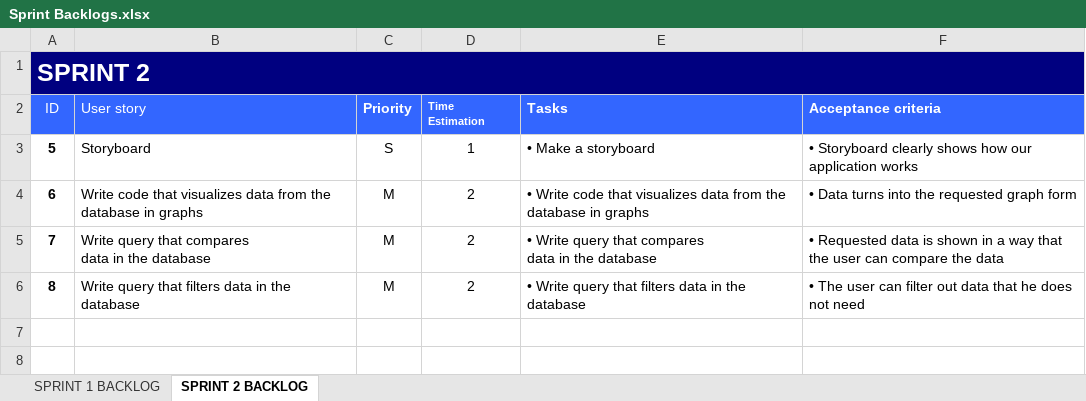
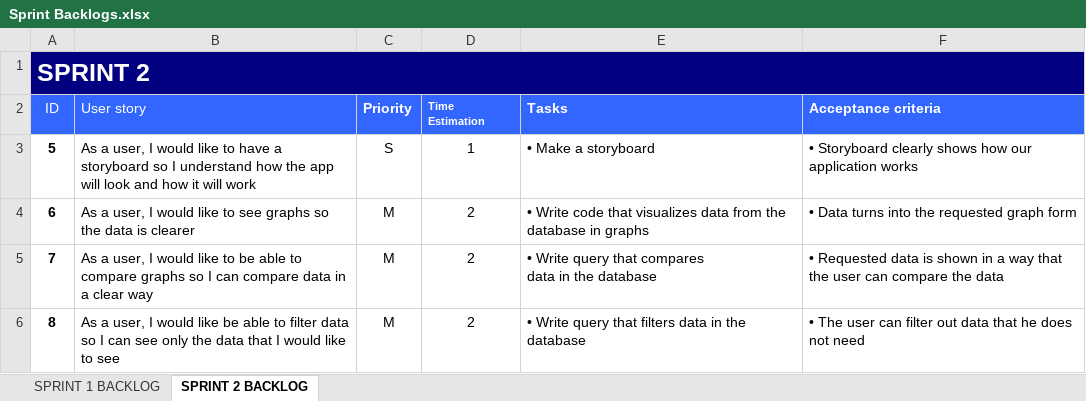
Before and after one commit to AtsukoK/Project3-Data, an Excel workbook: Backlogs/Sprint Backlogs.xlsx, sheet SPRINT 2 BACKLOG, drawn as a sheet; values as stored, in another font and other column widths than the file's, no borders; ↵ is a line break in a cell; the diff names each change by its address in the sheet, - before the commit and + after, or states it on an @@ line.

```diff
--- a/Backlogs/Sprint Backlogs.xlsx (sheet SPRINT 2 BACKLOG)
+++ b/Backlogs/Sprint Backlogs.xlsx (sheet SPRINT 2 BACKLOG)
-B3 (User story): Storyboard
+B3 (User story): As a user, I would like to have a storyboard so I understand how the app will look and how it will work
-B4 (User story): Write code that visualizes data from the database in graphs
+B4 (User story): As a user, I would like to see graphs so the data is clearer
-B5 (User story): Write query that compares ↵ data in the database
+B5 (User story): As a user, I would like to be able to compare graphs so I can compare data in a clear way
-B6 (User story): Write query that filters data in the database
+B6 (User story): As a user, I would like be able to filter data so I can see only the data that I would like to see
```
Also changed, not shown: sheet SPRINT 1 BACKLOG, Backlogs/Product Backlog.xlsx.
